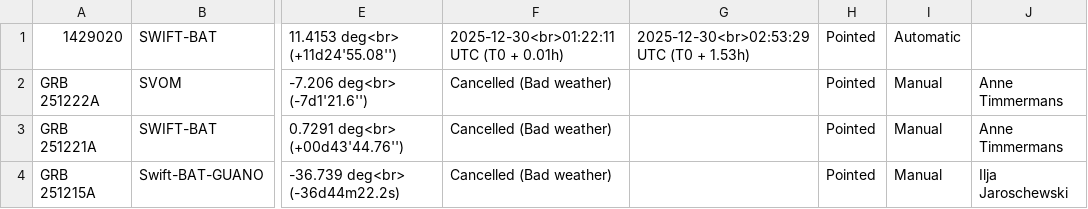
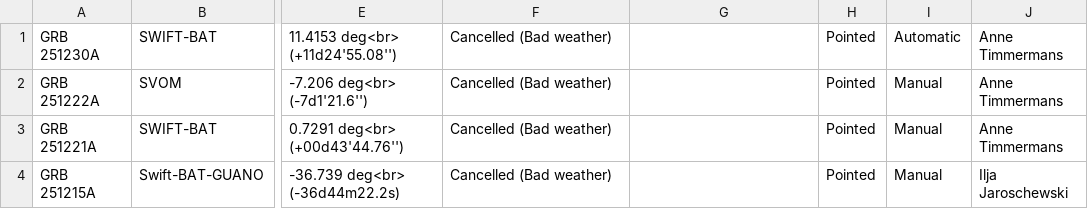
Before and after one commit to grbhess/grbhess.github.io, a CSV file: obstable.csv, drawn as a sheet; only a part is shown, gaps mark what is left out; the diff names each change by its address in the sheet, - before the commit and + after, or states it on an @@ line.

Commit message:
Update obstable.csv

```diff
--- a/obstable.csv
+++ b/obstable.csv
-A1: 1429020
+A1: GRB 251230A
-F1: 2025-12-30<br>01:22:11 UTC (T0 + 0.01h)
+F1: Cancelled (Bad weather)
-G1: 2025-12-30<br>02:53:29 UTC (T0 + 1.53h)
+G1: (empty)
-J1: (empty)
+J1: Anne Timmermans
```
